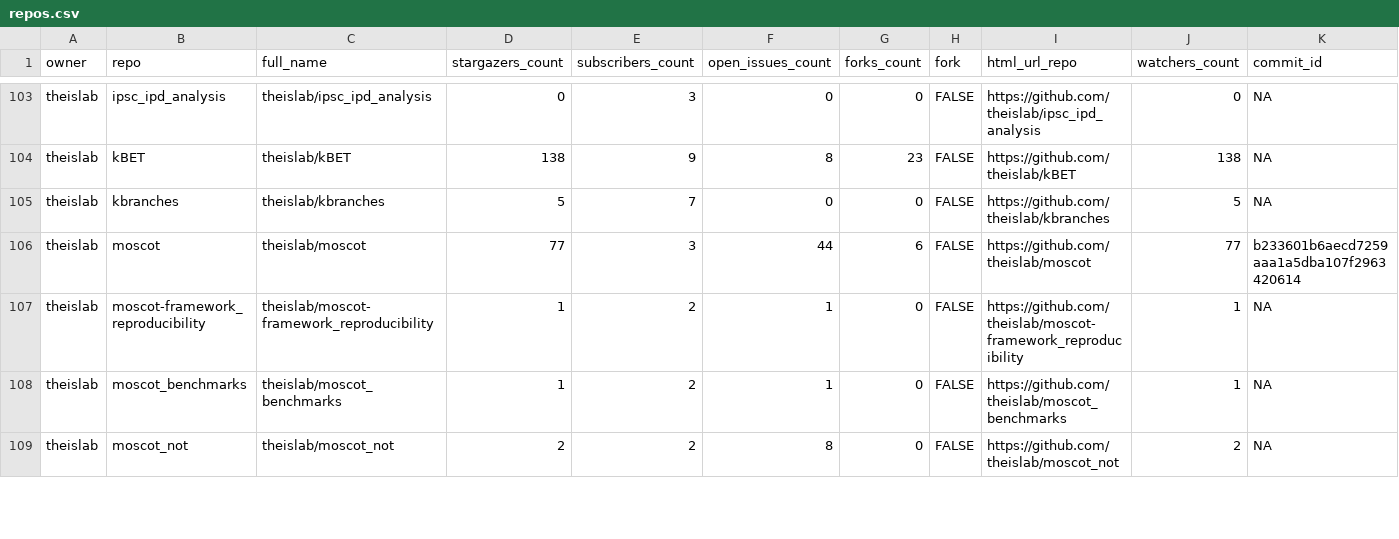
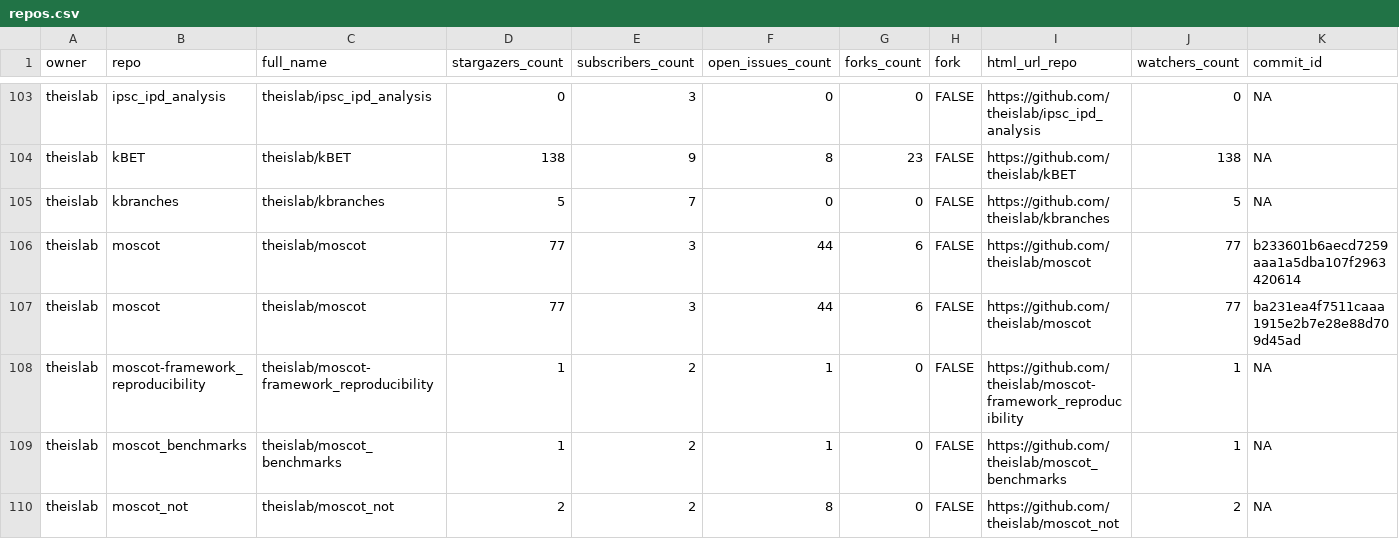
Before and after one commit to theislab/gh-dashboard, a CSV file: repos.csv, drawn as a sheet; only a part is shown, gaps mark what is left out; rows hold the shown columns only; the diff covers the shown part only; the diff names each change by its address in the sheet, - before the commit and + after, or states it on an @@ line.

```diff
--- a/repos.csv
+++ b/repos.csv
+row 107: theislab | moscot | theislab/moscot | 77 | 3 | 44 | 6 | FALSE | https://github.com/theislab/moscot | 77 | ba231ea4f7511caaa1915e2b7e28e88d709d45ad
```
Also changed, not shown: 10 edited cells elsewhere in this file, 2 other files.
